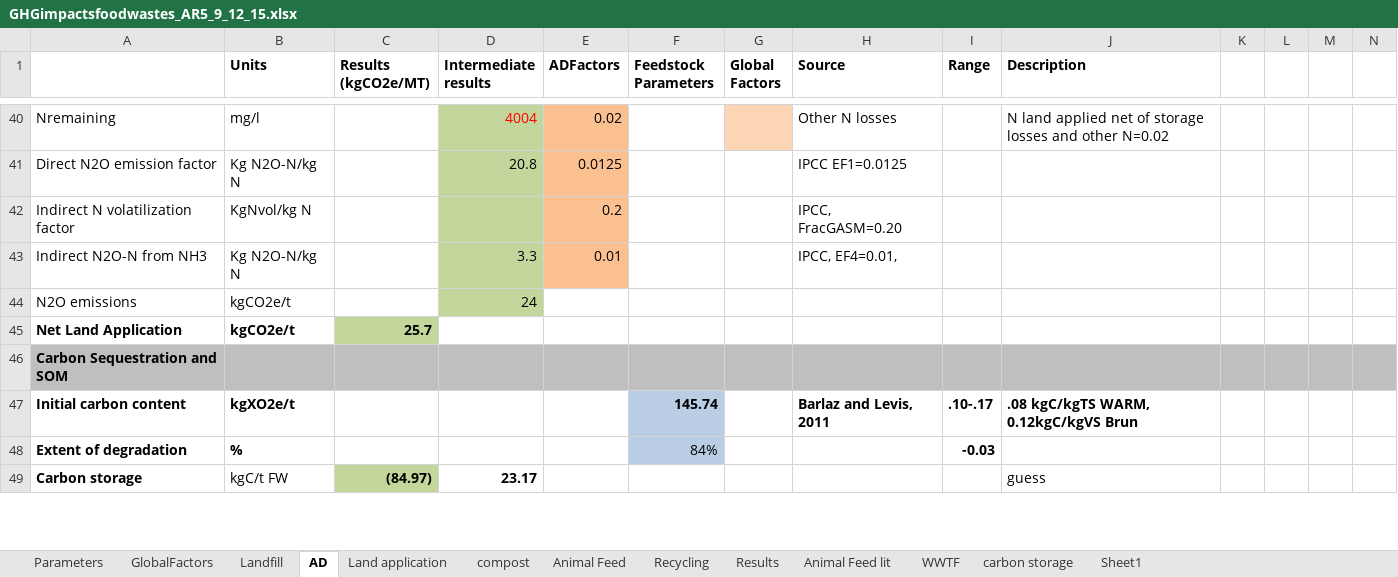
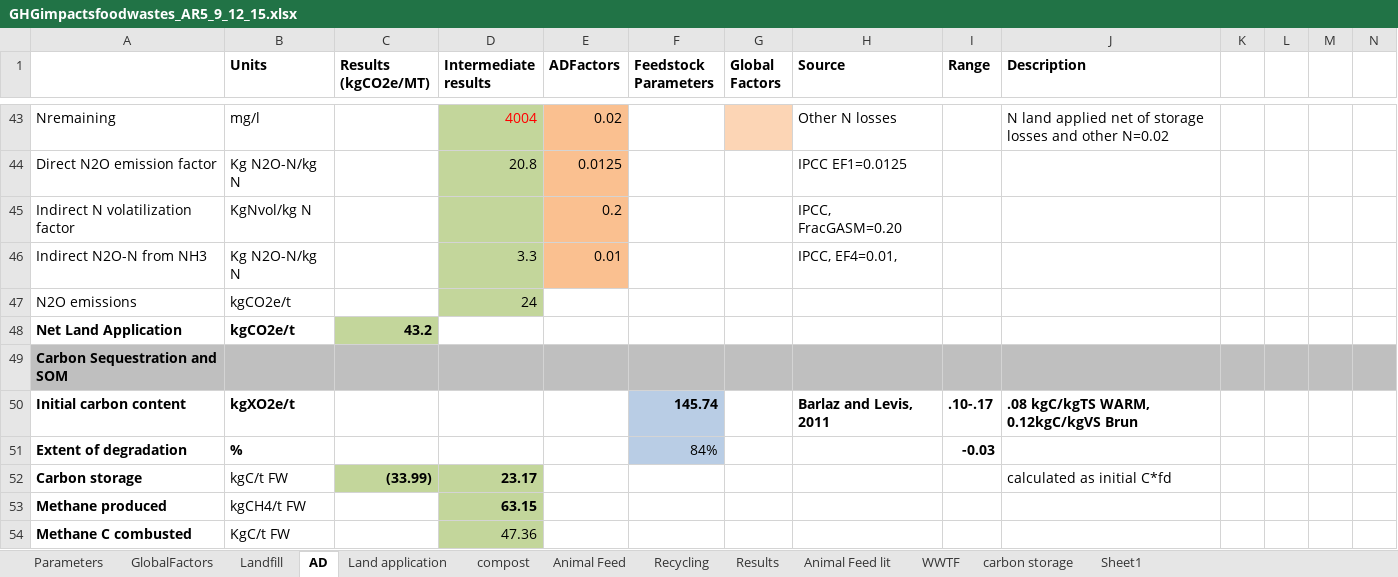
Before and after one commit to graySquirrel/ORCAS-Organic-Resource-Climate-Assessment-Simulation, an Excel workbook: GHGimpactsfoodwastes_AR5_9_12_15.xlsx, sheet AD, drawn as a sheet; only a part is shown, gaps mark what is left out; values as stored, in another font and other column widths than the file's, no borders; addresses are those after the commit; rows hold the shown columns only; the diff covers the shown part only; the diff names each change by its address in the sheet, - before the commit and + after, or states it on an @@ line.

```diff
--- a/GHGimpactsfoodwastes_AR5_9_12_15.xlsx (sheet AD)
+++ b/GHGimpactsfoodwastes_AR5_9_12_15.xlsx (sheet AD)
-C48 (Results (kgCO2e/MT)): 25.7
+C48 (Results (kgCO2e/MT)): 43.2
-C52 (Results (kgCO2e/MT)): (84.97)
+C52 (Results (kgCO2e/MT)): (33.99)
-D52 fill: none
+D52 fill: #C3D69B
-J52 (Description): guess
+J52 (Description): calculated as initial C*fd
+row 53: Methane produced | kgCH4/t FW |  | 63.15
+row 54: Methane C combusted | KgC/t FW |  | 47.36
```
Also changed, not shown: 8 added rows, 2 hidden or unhidden rows, 4 edited cells and cell formats elsewhere in this sheet, sheet GlobalFactors, sheet carbon storage, sheet Land application, sheet Landfill, sheet compost, formulas that keep their value, charts or pictures, 1 other file.
